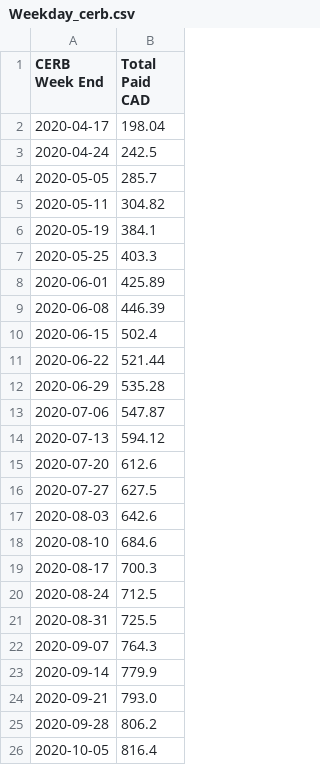
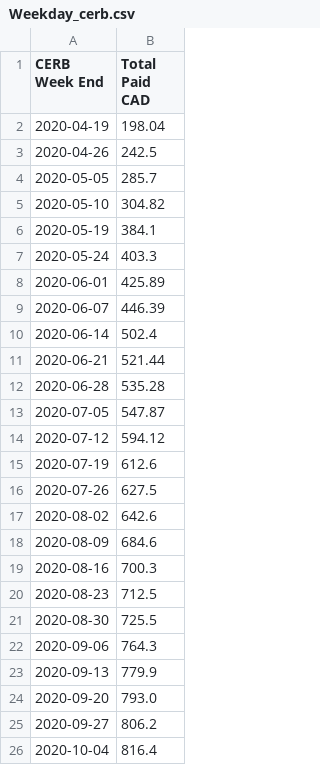
Before and after one commit to SpencerCodes/FinTech_Project_1, a CSV file: 02-Data/Clean Data/cerb/Weekday_cerb.csv, drawn as a sheet.

```diff
--- a/02-Data/Clean Data/cerb/Weekday_cerb.csv
+++ b/02-Data/Clean Data/cerb/Weekday_cerb.csv
@@ -1,26 +1,26 @@
 CERB Week End,Total Paid CAD
-2020-04-17,198.04
-2020-04-24,242.5
+2020-04-19,198.04
+2020-04-26,242.5
 2020-05-05,285.7
-2020-05-11,304.82
+2020-05-10,304.82
 2020-05-19,384.1
-2020-05-25,403.3
+2020-05-24,403.3
 2020-06-01,425.89
-2020-06-08,446.39
-2020-06-15,502.4
-2020-06-22,521.44
-2020-06-29,535.28
-2020-07-06,547.87
-2020-07-13,594.12
-2020-07-20,612.6
-2020-07-27,627.5
-2020-08-03,642.6
-2020-08-10,684.6
-2020-08-17,700.3
-2020-08-24,712.5
-2020-08-31,725.5
-2020-09-07,764.3
-2020-09-14,779.9
-2020-09-21,793.0
-2020-09-28,806.2
-2020-10-05,816.4
+2020-06-07,446.39
+2020-06-14,502.4
+2020-06-21,521.44
+2020-06-28,535.28
+2020-07-05,547.87
+2020-07-12,594.12
+2020-07-19,612.6
+2020-07-26,627.5
+2020-08-02,642.6
+2020-08-09,684.6
+2020-08-16,700.3
+2020-08-23,712.5
+2020-08-30,725.5
+2020-09-06,764.3
+2020-09-13,779.9
+2020-09-20,793.0
+2020-09-27,806.2
+2020-10-04,816.4
```
Also changed, not shown: 02-Data/Dirty Data/Market Data/CAD_5yr_drt.csv, 3 other files.
